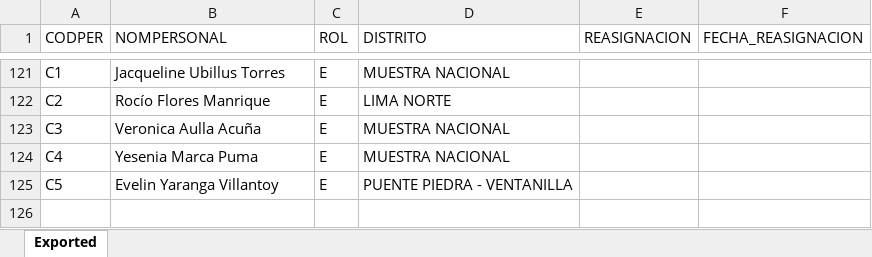
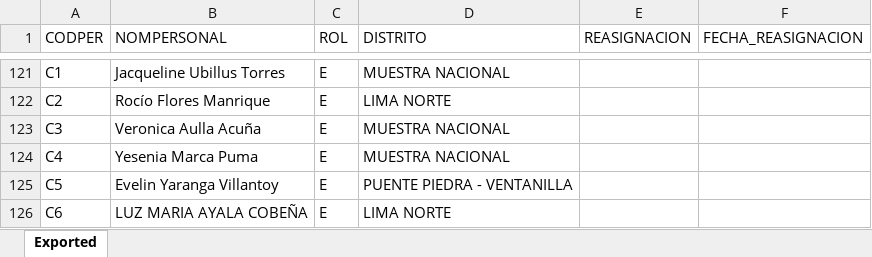
Before and after one commit to apmoncadaa-spec/dashboard-seguimiento-ijm, an Excel workbook: data/BD Personal.xlsx, sheet Exported, drawn as a sheet; only a part is shown, gaps mark what is left out; values as stored, in another font and other column widths than the file's, no borders; the diff names each change by its address in the sheet, - before the commit and + after, or states it on an @@ line.

```diff
--- a/data/BD Personal.xlsx (sheet Exported)
+++ b/data/BD Personal.xlsx (sheet Exported)
+row 126: C6 | LUZ MARIA AYALA COBEÑA | E | LIMA NORTE
```
Also changed, not shown: 6 other files.
